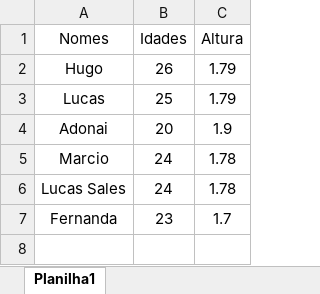
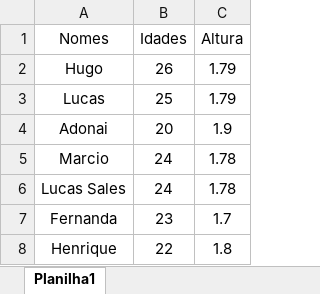
Before and after one commit to hugodevelopment/Excel-Python, an Excel workbook: ExcelPython3.xlsx, sheet Planilha1, drawn as a sheet; values as stored, in another font and other column widths than the file's, no borders; charts and pictures not drawn; the diff names each change by its address in the sheet, - before the commit and + after, or states it on an @@ line.

```diff
--- a/ExcelPython3.xlsx (sheet Planilha1)
+++ b/ExcelPython3.xlsx (sheet Planilha1)
+row 8: Henrique | 22 | 1.8
```
Also changed, not shown: charts or pictures, 4 other files.
